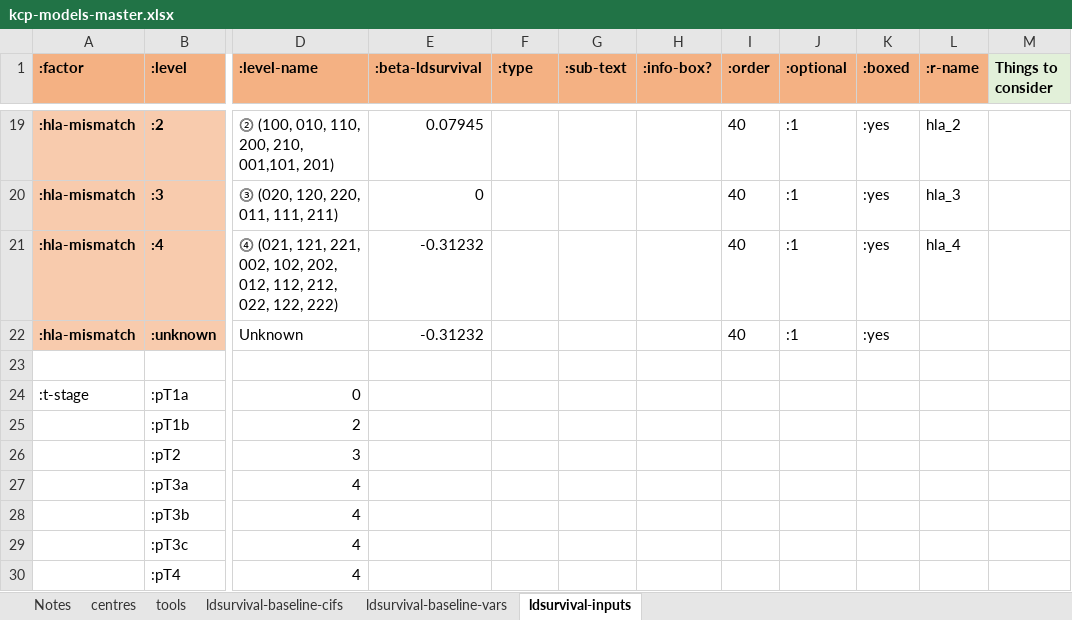
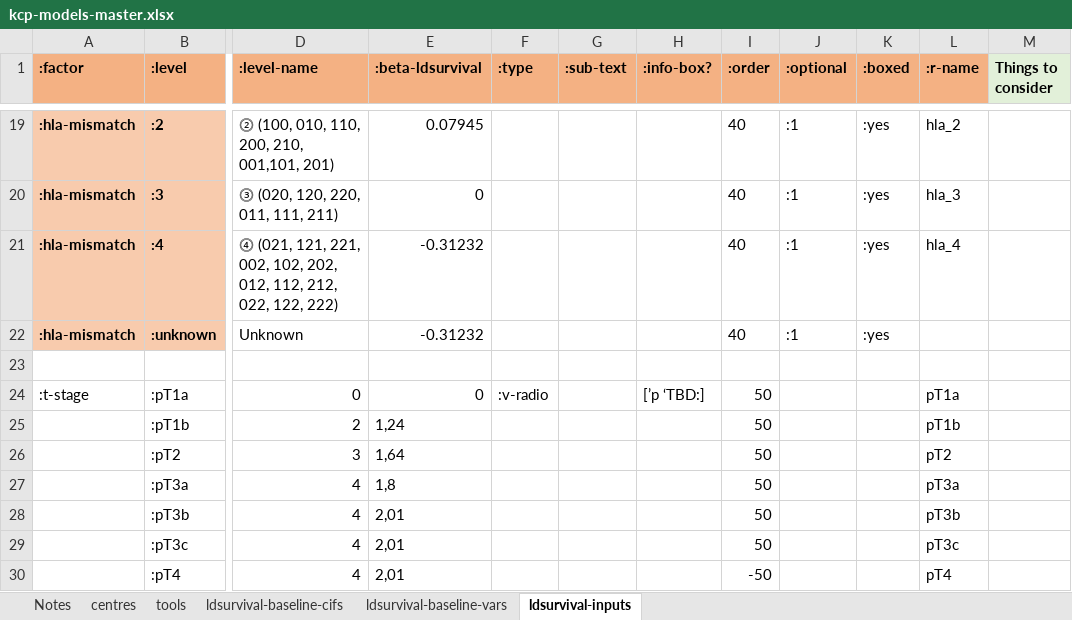
Before and after one commit to WintonCentre/kcp, an Excel workbook: resources/kcp-models-master.xlsx, sheet ldsurvival-inputs, drawn as a sheet; only a part is shown, gaps mark what is left out; values as stored, in another font and other column widths than the file's, no borders; the diff names each change by its address in the sheet, - before the commit and + after, or states it on an @@ line.

Commit message:
Add data from table 4 to excel file.

```diff
--- a/resources/kcp-models-master.xlsx (sheet ldsurvival-inputs)
+++ b/resources/kcp-models-master.xlsx (sheet ldsurvival-inputs)
-E24 (:beta-ldsurvival): (empty)
+E24 (:beta-ldsurvival): 0
-F24 (:type): (empty)
+F24 (:type): :v-radio
-H24 (:info-box?): (empty)
+H24 (:info-box?): [’p ‘TBD:]
-I24:I29 (:order): (empty)
+I24:I29 (:order): 50
-L24 (:r-name): (empty)
+L24 (:r-name): pT1a
-E25 (:beta-ldsurvival): (empty)
+E25 (:beta-ldsurvival): 1,24
-L25 (:r-name): (empty)
+L25 (:r-name): pT1b
-E26 (:beta-ldsurvival): (empty)
+E26 (:beta-ldsurvival): 1,64
-L26 (:r-name): (empty)
+L26 (:r-name): pT2
-E27 (:beta-ldsurvival): (empty)
+E27 (:beta-ldsurvival): 1,8
-L27 (:r-name): (empty)
+L27 (:r-name): pT3a
-E28:E30 (:beta-ldsurvival): (empty)
+E28:E30 (:beta-ldsurvival): 2,01
-L28 (:r-name): (empty)
+L28 (:r-name): pT3b
-L29 (:r-name): (empty)
+L29 (:r-name): pT3c
-I30 (:order): (empty)
+I30 (:order): -50
-L30 (:r-name): (empty)
+L30 (:r-name): pT4
```
